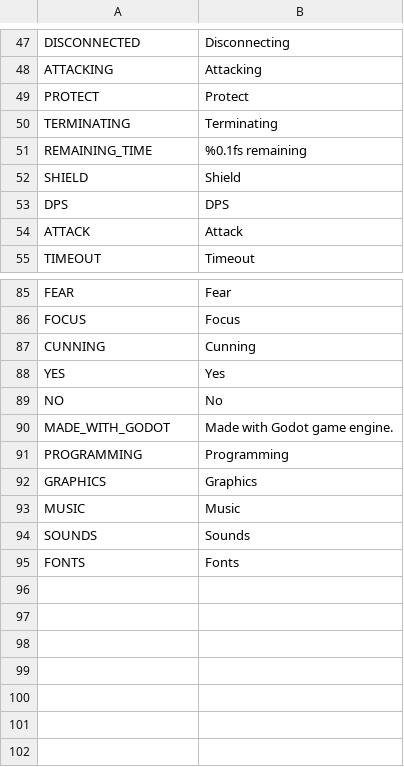
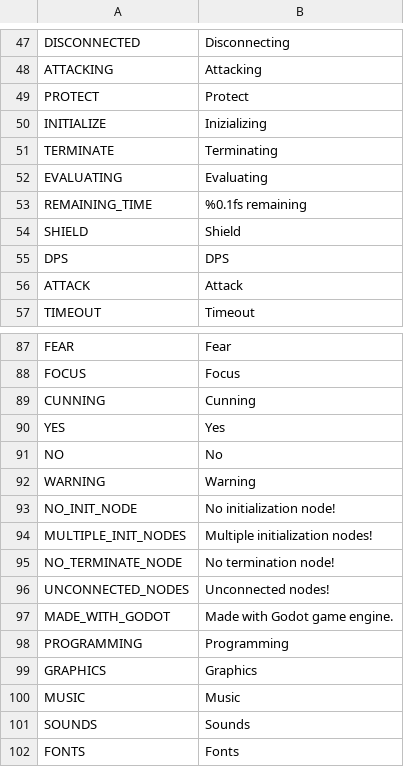
Before and after one commit to V-ktor/HC, a CSV file: translations/menu.csv, drawn as a sheet; only a part is shown, gaps mark what is left out.

```diff
--- a/translations/menu.csv
+++ b/translations/menu.csv
@@ -49,3 +49,5 @@ ATTACKING,Attacking
 PROTECT,Protect
-TERMINATING,Terminating
+INITIALIZE,Inizializing
+TERMINATE,Terminating
+EVALUATING,Evaluating
 REMAINING_TIME,%0.1fs remaining
@@ -89,2 +91,7 @@ YES,Yes
 NO,No
+WARNING,Warning
+NO_INIT_NODE,"No initialization node!"
+MULTIPLE_INIT_NODES,"Multiple initialization nodes!"
+NO_TERMINATE_NODE,"No termination node!"
+UNCONNECTED_NODES,"Unconnected nodes!"
 MADE_WITH_GODOT,"Made with Godot game engine."
```
Also changed, not shown: 31 other files.
